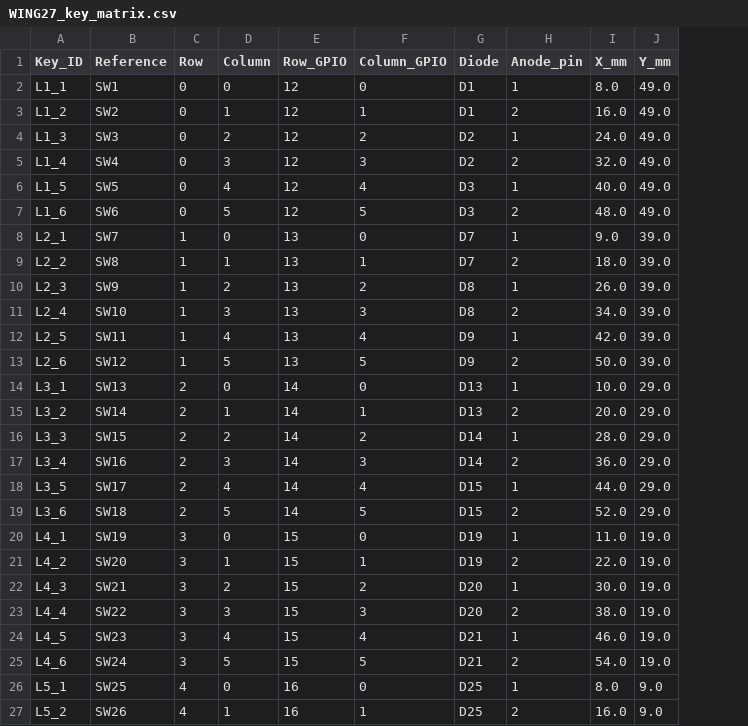
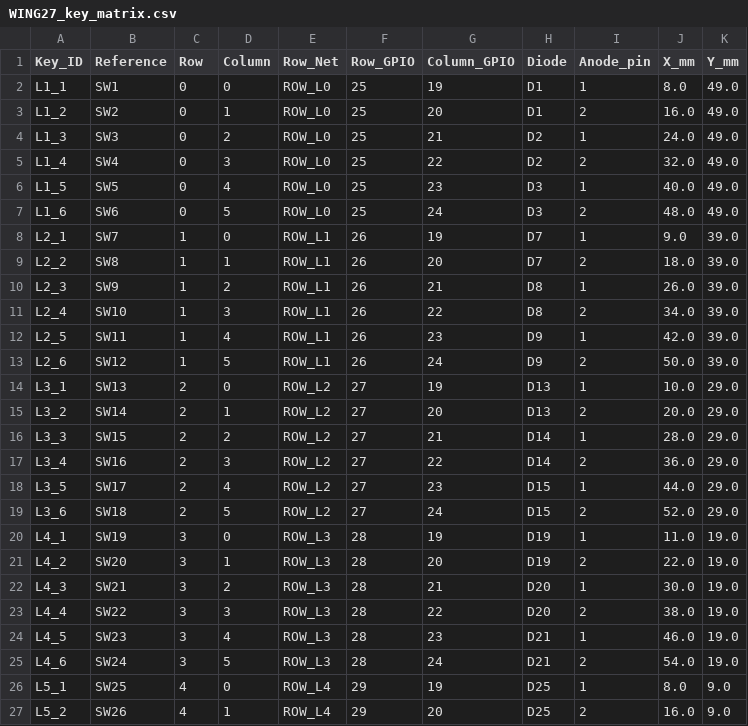
Before and after one commit to HSBL-ko-gyo/WING27, a CSV file: WING27_key_matrix.csv, drawn as a sheet; only a part is shown; addresses are those after the commit; the diff covers the shown part only; the diff names each change by its address in the sheet, - before the commit and + after, or states it on an @@ line.

Commit message:
Split keyboard GPIO banks and refine basic parts and SWD options

```diff
--- a/WING27_key_matrix.csv
+++ b/WING27_key_matrix.csv
+column E (Row_Net), rows 2-27: ROW_L0 | ROW_L0 | ROW_L0 | ROW_L0 | ROW_L0 | ROW_L0 | ROW_L1 | ROW_L1 | ROW_L1 | ROW_L1 | ROW_L1 | ROW_L1 | ROW_L2 | ROW_L2 | ROW_L2 | ROW_L2 | ROW_L2 | ROW_L2 | ROW_L3 | ROW_L3 | ROW_L3 | ROW_L3 | ROW_L3 | ROW_L3 | ROW_L4 | ROW_L4
-F2:F7 (Row_GPIO): 12
+F2:F7 (Row_GPIO): 25
-G2 (Column_GPIO): 0
+G2 (Column_GPIO): 19
-G3 (Column_GPIO): 1
+G3 (Column_GPIO): 20
-G4 (Column_GPIO): 2
+G4 (Column_GPIO): 21
-G5 (Column_GPIO): 3
+G5 (Column_GPIO): 22
-G6 (Column_GPIO): 4
+G6 (Column_GPIO): 23
-G7 (Column_GPIO): 5
+G7 (Column_GPIO): 24
-F8:F13 (Row_GPIO): 13
+F8:F13 (Row_GPIO): 26
-G8 (Column_GPIO): 0
+G8 (Column_GPIO): 19
-G9 (Column_GPIO): 1
+G9 (Column_GPIO): 20
-G10 (Column_GPIO): 2
+G10 (Column_GPIO): 21
-G11 (Column_GPIO): 3
+G11 (Column_GPIO): 22
-G12 (Column_GPIO): 4
+G12 (Column_GPIO): 23
-G13 (Column_GPIO): 5
+G13 (Column_GPIO): 24
-F14:F19 (Row_GPIO): 14
+F14:F19 (Row_GPIO): 27
-G14 (Column_GPIO): 0
+G14 (Column_GPIO): 19
-G15 (Column_GPIO): 1
+G15 (Column_GPIO): 20
-G16 (Column_GPIO): 2
+G16 (Column_GPIO): 21
-G17 (Column_GPIO): 3
+G17 (Column_GPIO): 22
-G18 (Column_GPIO): 4
+G18 (Column_GPIO): 23
-G19 (Column_GPIO): 5
+G19 (Column_GPIO): 24
-F20:F25 (Row_GPIO): 15
+F20:F25 (Row_GPIO): 28
-G20 (Column_GPIO): 0
+G20 (Column_GPIO): 19
-G21 (Column_GPIO): 1
+G21 (Column_GPIO): 20
-G22 (Column_GPIO): 2
+G22 (Column_GPIO): 21
-G23 (Column_GPIO): 3
+G23 (Column_GPIO): 22
-G24 (Column_GPIO): 4
+G24 (Column_GPIO): 23
-G25 (Column_GPIO): 5
+G25 (Column_GPIO): 24
-F26:F27 (Row_GPIO): 16
+F26:F27 (Row_GPIO): 29
-G26 (Column_GPIO): 0
+G26 (Column_GPIO): 19
-G27 (Column_GPIO): 1
+G27 (Column_GPIO): 20
```
Also changed, not shown: 38 edited cells elsewhere in this file, WING27_BOM.csv, 21 other files.
